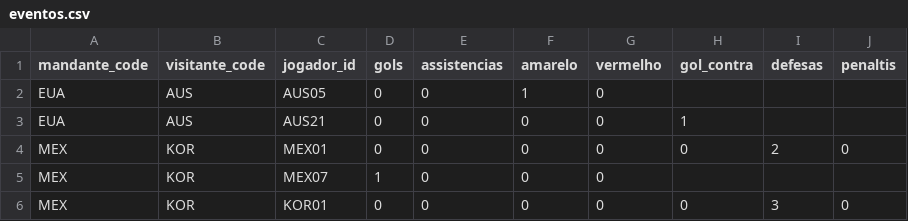
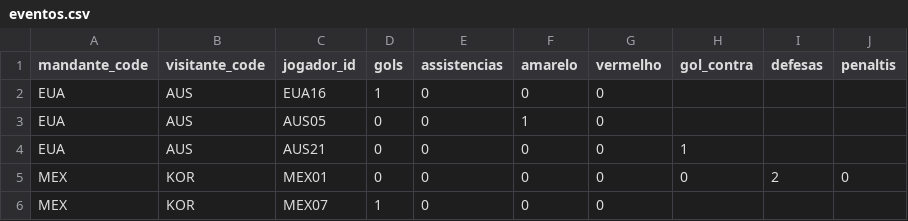
Before and after one commit to dttjader/tabcopa26, a CSV file: public/eventos.csv, drawn as a sheet; only a part is shown; the shorter side is filled out with more unchanged rows; the diff names each change by its address in the sheet, - before the commit and + after, or states it on an @@ line.

Commit message:
g29-2

```diff
--- a/public/eventos.csv
+++ b/public/eventos.csv
+row 2: EUA | AUS | EUA16 | 1 | 0 | 0 | 0
```
